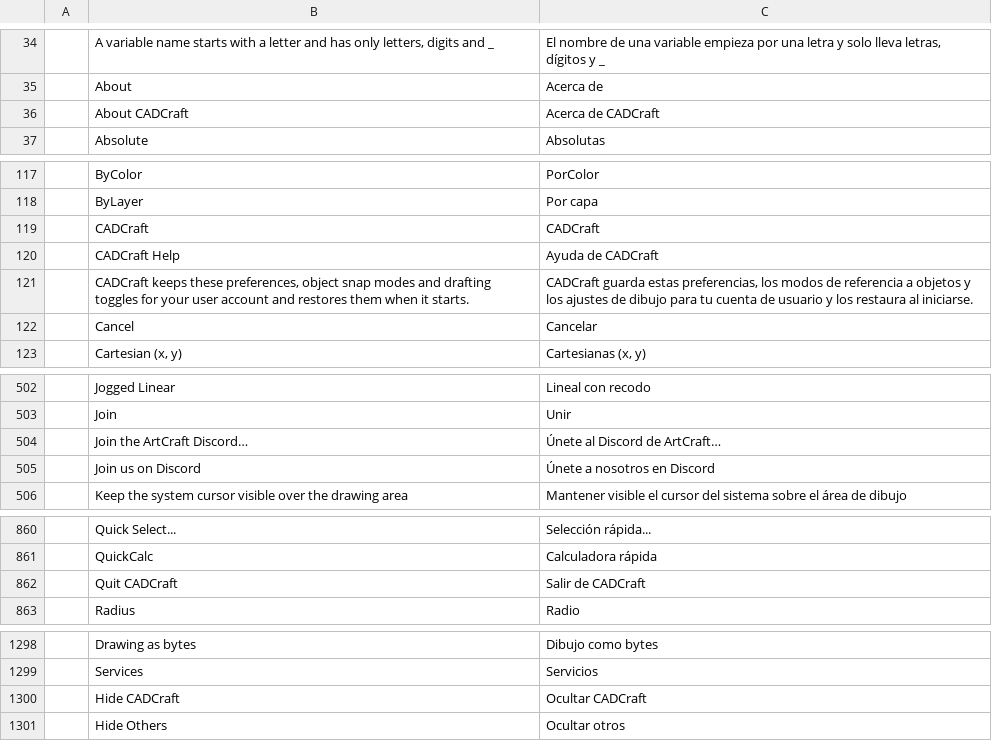
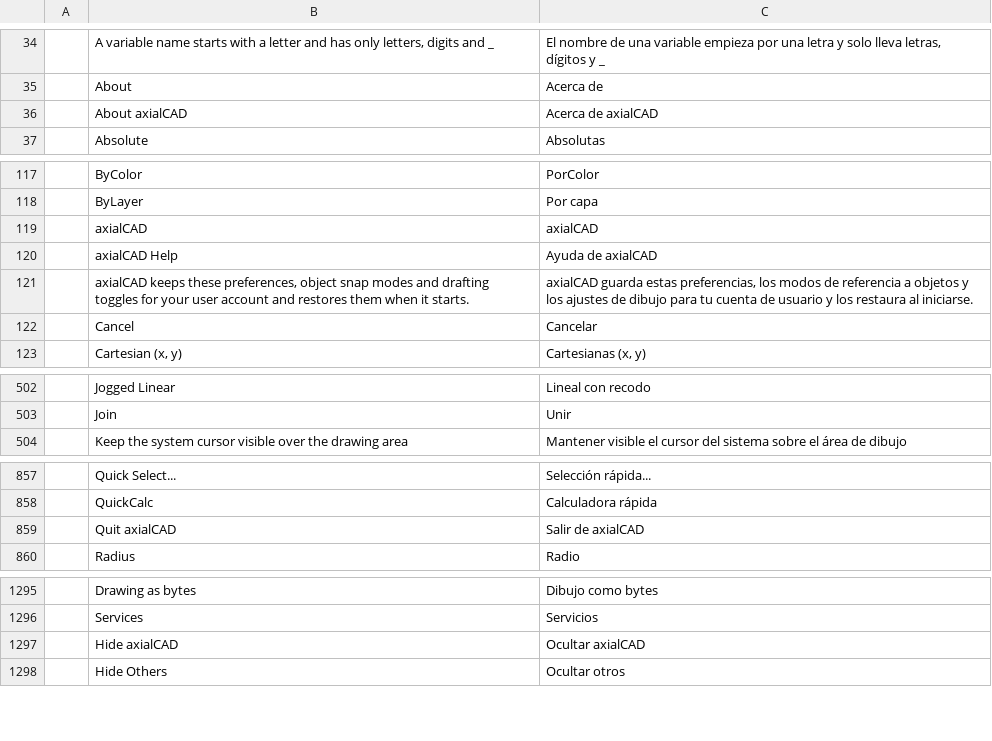
Before and after one commit to zorupo748/axialCAD, a TSV file: crates/ui-egui/src/i18n/es.tsv, drawn as a sheet; only a part is shown, gaps mark what is left out; the diff covers the shown part only.

Commit message:
chore(branding): denominación axialCAD, textos, localización y empaquetado

```diff
--- a/crates/ui-egui/src/i18n/es.tsv
+++ b/crates/ui-egui/src/i18n/es.tsv
@@ -35,3 +35,3 @@
 	About	Acerca de
-	About CADCraft	Acerca de CADCraft
+	About axialCAD	Acerca de axialCAD
 	Absolute	Absolutas
@@ -118,5 +118,5 @@
 	ByLayer	Por capa
-	CADCraft	CADCraft
-	CADCraft Help	Ayuda de CADCraft
-	CADCraft keeps these preferences, object snap modes and drafting toggles for your user account and restores them when it starts.	CADCraft guarda estas preferencias, los modos de referencia a objetos y los ajustes de dibujo para tu cuenta de usuario y los restaura al iniciarse.
+	axialCAD	axialCAD
+	axialCAD Help	Ayuda de axialCAD
+	axialCAD keeps these preferences, object snap modes and drafting toggles for your user account and restores them when it starts.	axialCAD guarda estas preferencias, los modos de referencia a objetos y los ajustes de dibujo para tu cuenta de usuario y los restaura al iniciarse.
 	Cancel	Cancelar
@@ -503,4 +503,2 @@
 	Join	Unir
-	Join the ArtCraft Discord…	Únete al Discord de ArtCraft…
-	Join us on Discord	Únete a nosotros en Discord
 	Keep the system cursor visible over the drawing area	Mantener visible el cursor del sistema sobre el área de dibujo
@@ -861,3 +858,3 @@
 	QuickCalc	Calculadora rápida
-	Quit CADCraft	Salir de CADCraft
+	Quit axialCAD	Salir de axialCAD
 	Radius	Radio
@@ -1299,3 +1296,3 @@
 	Services	Servicios
-	Hide CADCraft	Ocultar CADCraft
+	Hide axialCAD	Ocultar axialCAD
 	Hide Others	Ocultar otros
```
Also changed, not shown: 1 added row, 1 removed row and 2 edited cells elsewhere in this file, 40 other files.
